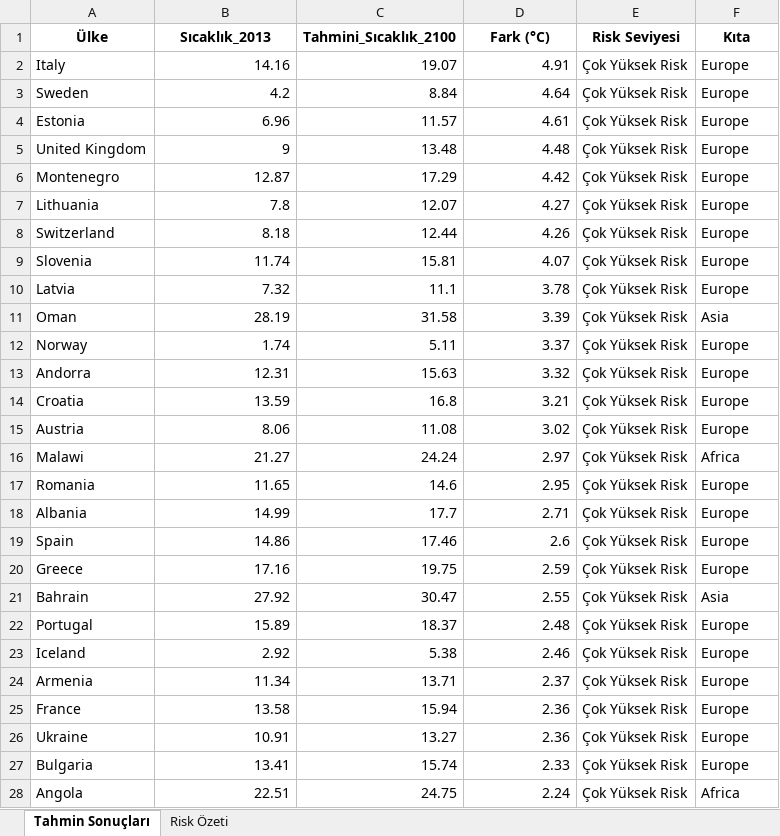
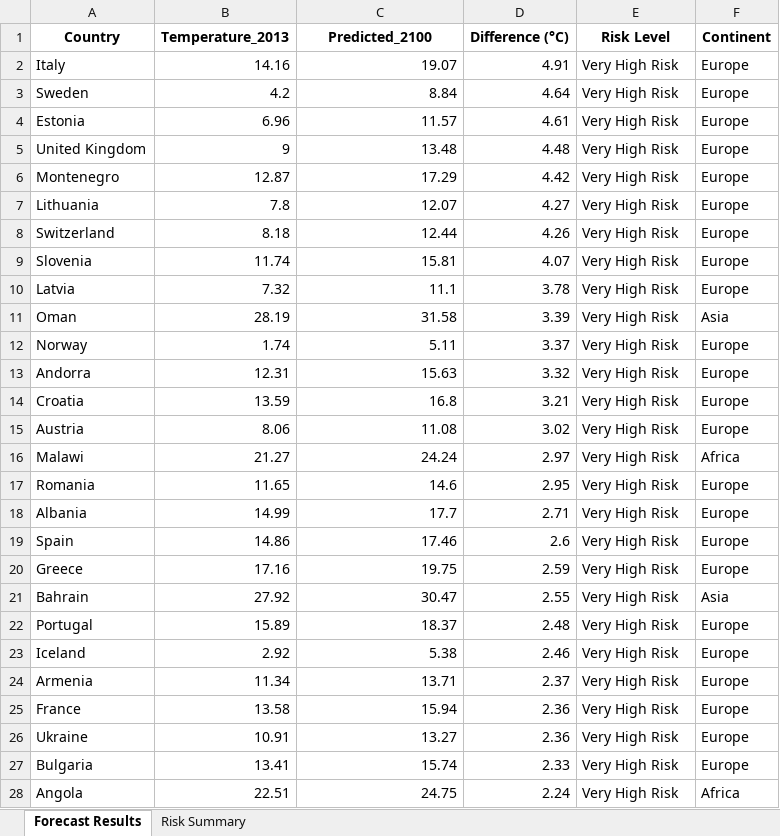
Before and after one commit to mertozdemir08/2100TemperatureForecast, an Excel workbook: Output.xlsx, sheet Forecast Results, drawn as a sheet; only a part is shown; values as stored, in another font and other column widths than the file's, no borders; removed rows and columns are numbered as before the commit, all else as after; the diff covers the shown part only; the diff names each change by its address in the sheet, - before the commit and + after, or states it on an @@ line.

```diff
--- a/Output.xlsx (sheet Forecast Results)
+++ b/Output.xlsx (sheet Forecast Results)
-sheet tab: Tahmin Sonuçları
+sheet tab: Forecast Results
-sheet tab: Risk Özeti
+sheet tab: Risk Summary
-row 1: Ülke | Sıcaklık_2013 | Tahmini_Sıcaklık_2100 | Fark (°C) | Risk Seviyesi | Kıta
+row 1: Country | Temperature_2013 | Predicted_2100 | Difference (°C) | Risk Level | Continent
-E2:E28: Çok Yüksek Risk
+E2:E28: Very High Risk
```
Also changed, not shown: 124 edited cells elsewhere in this sheet, sheet Risk Summary, Data.xlsx, 1 other file.
